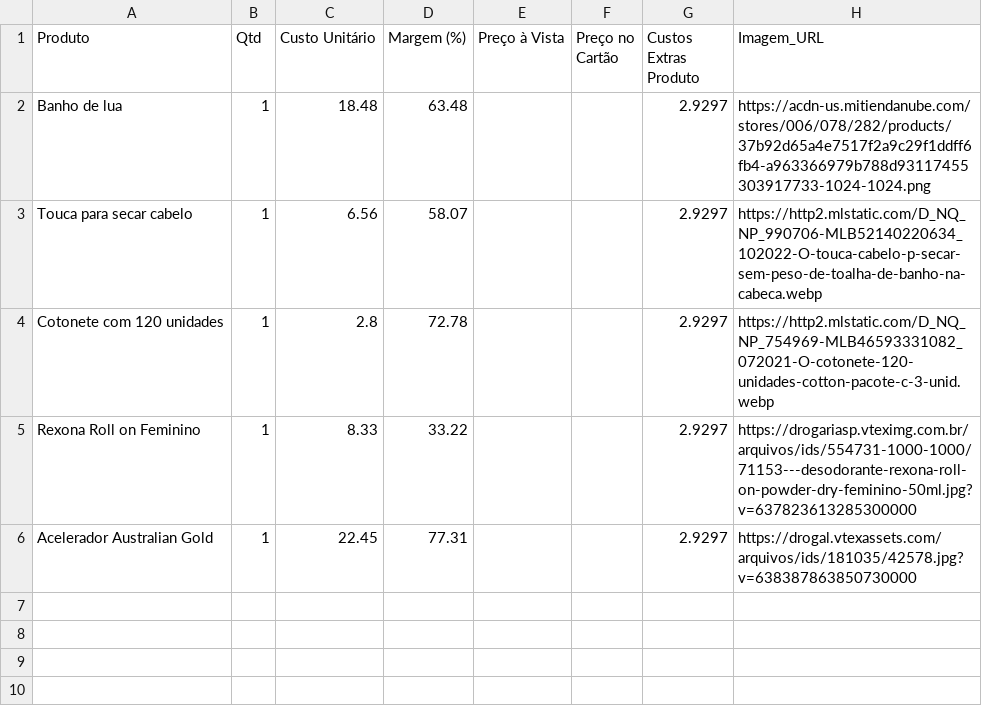
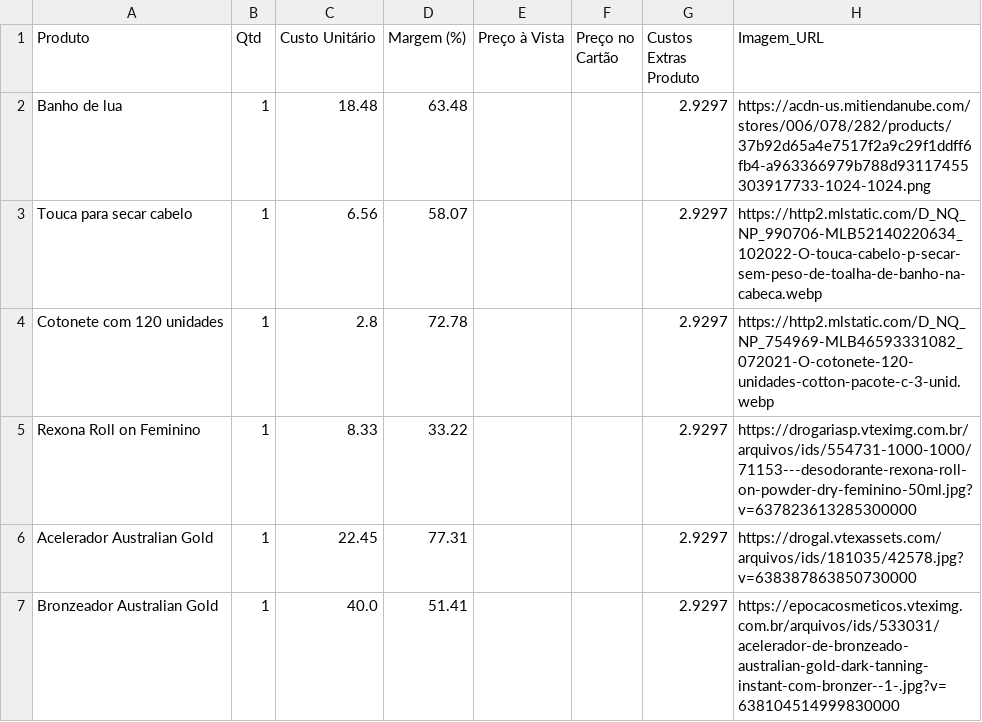
Before and after one commit to ribeiromendes5014-design/Precificar, a CSV file: precificacao.csv, drawn as a sheet.

Commit message:
♻️ Alteração automática na precificação

```diff
--- a/precificacao.csv
+++ b/precificacao.csv
@@ -6 +6,2 @@ Rexona Roll on Feminino,1,8.33,33.22,,,2.9297,https://drogariasp.vteximg.com.br/
 Acelerador Australian Gold,1,22.45,77.31,,,2.9297,https://drogal.vtexassets.com/arquivos/ids/181035/42578.jpg?v=638387863850730000
+Bronzeador Australian Gold,1,40.0,51.41,,,2.9297,https://epocacosmeticos.vteximg.com.br/arquivos/ids/533031/acelerador-de-bronzeado-australian-gold-dark-tanning-instant-com-bronzer--1-.jpg?v=638104514999830000
```
